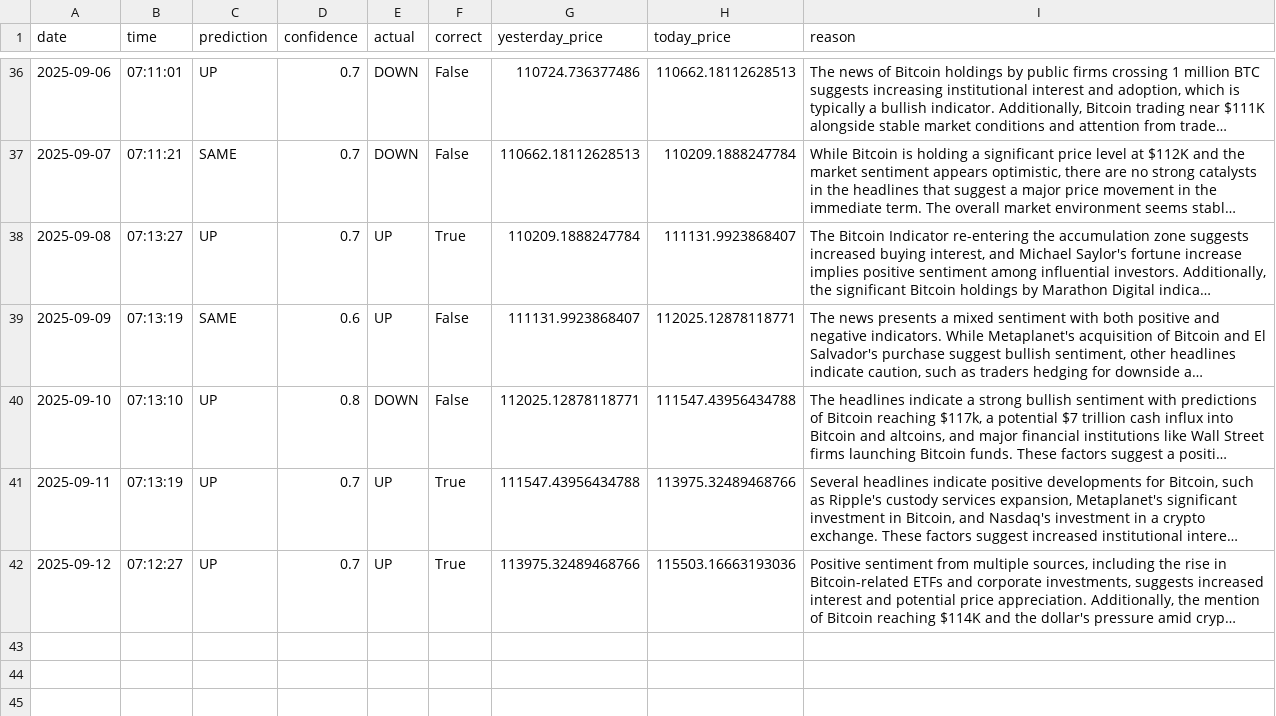
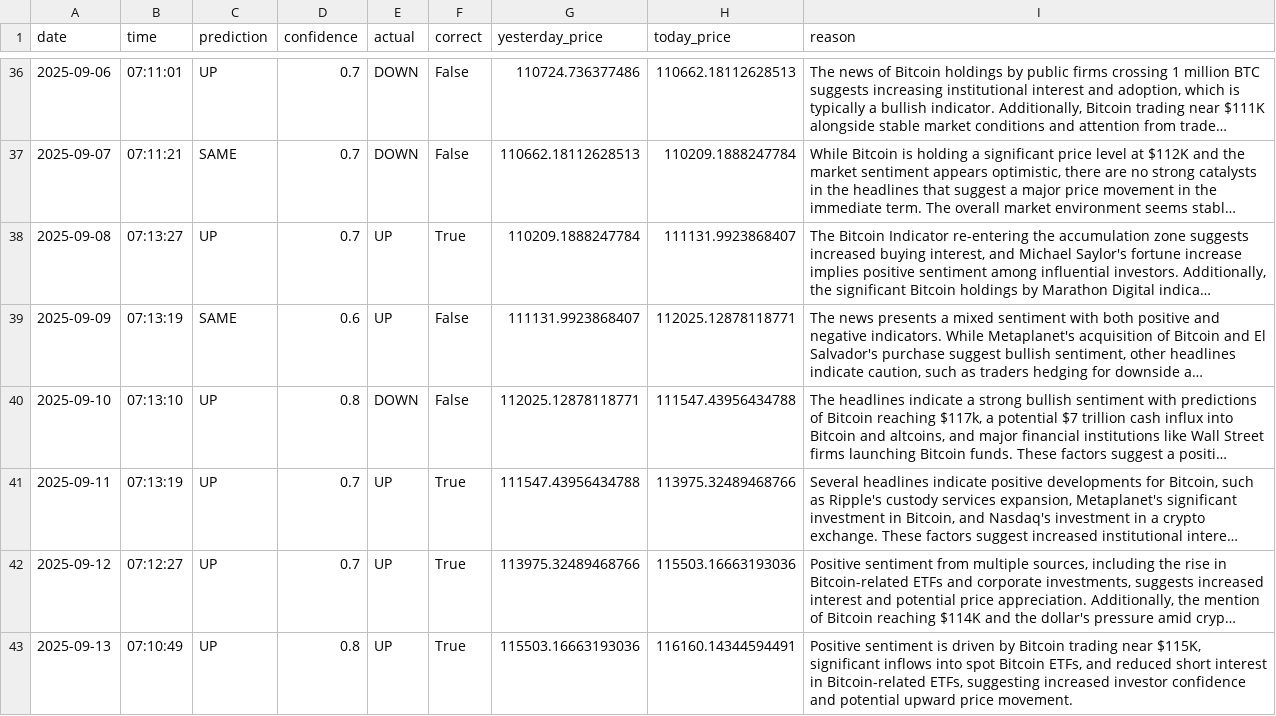
Before and after one commit to phoenixpeak/btc-predictor, a CSV file: btc_predictions_log.csv, drawn as a sheet; only a part is shown, gaps mark what is left out; long unchanged cells end in …; the diff names each change by its address in the sheet, - before the commit and + after, or states it on an @@ line.

```diff
--- a/btc_predictions_log.csv
+++ b/btc_predictions_log.csv
+row 43: 2025-09-13 | 07:10:49 | UP | 0.8 | UP | True | 115503.16663193036 | 116160.14344594491 | Positive sentiment is driven by Bitcoin trading near $115K, significant inflows into spot Bitcoin ETFs, and reduced short interest in Bitcoin-related ETFs, suggesting increased investor confidence and potential upward price movement.
```
Also changed, not shown: gold_predictions_log.csv.
